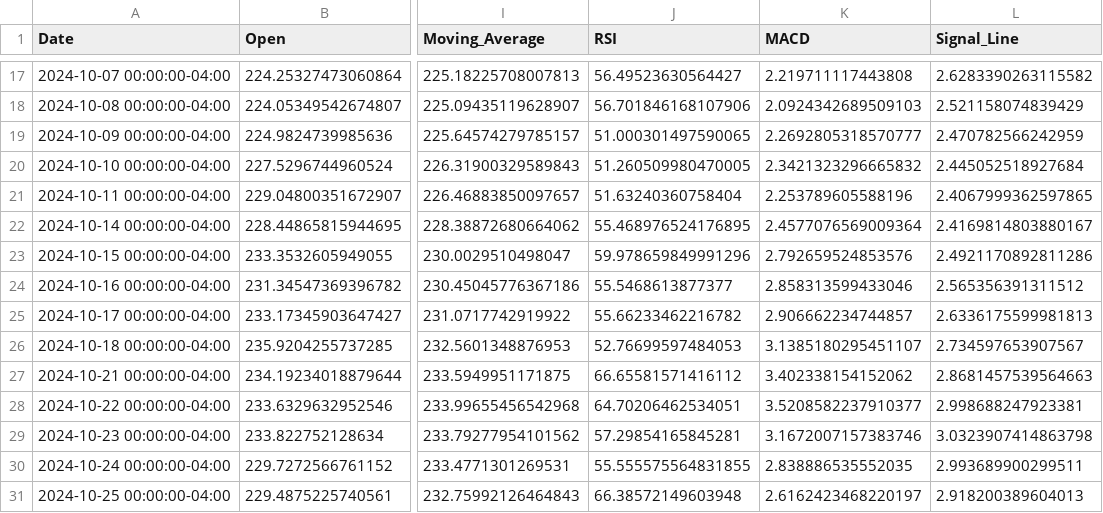
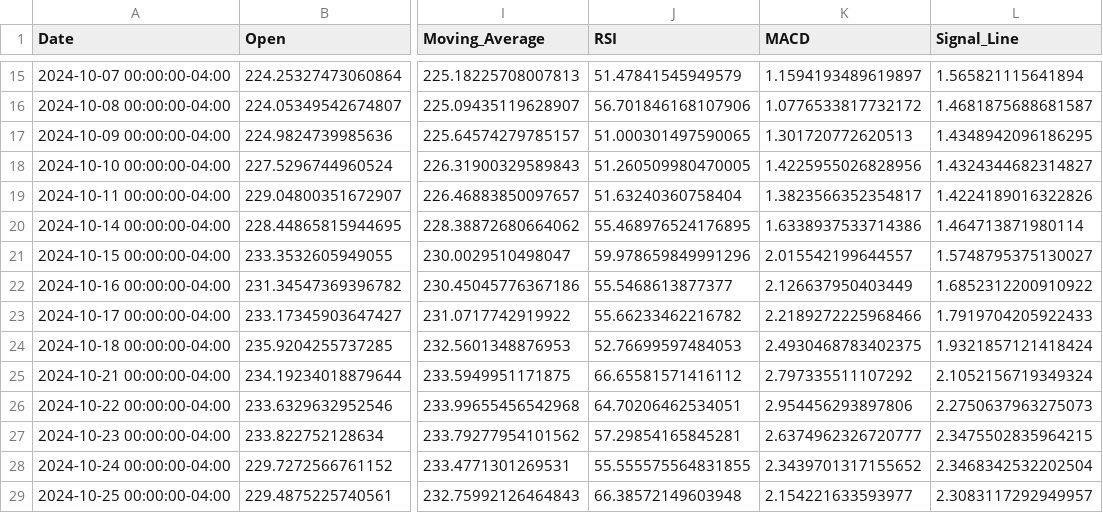
Before and after one commit to DimAzin/Project_1, a CSV file: AAPL_3mo_stock_data.csv, drawn as a sheet; only a part is shown, gaps mark what is left out; addresses are those after the commit; the diff covers the shown part only; the diff names each change by its address in the sheet, - before the commit and + after, or states it on an @@ line.

Commit message:
Вывод средней цены за период Уведомляет пользователя, если цена акций колебалась более чем на % за период. Выгружает данные в файл CSV Расчет и визуализация RSI, MACD Возможность загрузки данных за произвольный период по диапазону дат Возможность выбора стиля графика Расчет и визуализация статистических параметров
В.7

```diff
--- a/AAPL_3mo_stock_data.csv
+++ b/AAPL_3mo_stock_data.csv
-J15 (RSI): 56.49523630564427
+J15 (RSI): 51.47841545949579
-K15 (MACD): 2.219711117443808
+K15 (MACD): 1.1594193489619897
-L15 (Signal_Line): 2.6283390263115582
+L15 (Signal_Line): 1.565821115641894
-K16 (MACD): 2.0924342689509103
+K16 (MACD): 1.0776533817732172
-L16 (Signal_Line): 2.521158074839429
+L16 (Signal_Line): 1.4681875688681587
-K17 (MACD): 2.2692805318570777
+K17 (MACD): 1.301720772620513
-L17 (Signal_Line): 2.470782566242959
+L17 (Signal_Line): 1.4348942096186295
-K18 (MACD): 2.3421323296665832
+K18 (MACD): 1.4225955026828956
-L18 (Signal_Line): 2.445052518927684
+L18 (Signal_Line): 1.4324344682314827
-K19 (MACD): 2.253789605588196
+K19 (MACD): 1.3823566352354817
-L19 (Signal_Line): 2.4067999362597865
+L19 (Signal_Line): 1.4224189016322826
-K20 (MACD): 2.4577076569009364
+K20 (MACD): 1.6338937533714386
-L20 (Signal_Line): 2.4169814803880167
+L20 (Signal_Line): 1.464713871980114
-K21 (MACD): 2.792659524853576
+K21 (MACD): 2.015542199644557
-L21 (Signal_Line): 2.4921170892811286
+L21 (Signal_Line): 1.5748795375130027
-K22 (MACD): 2.858313599433046
+K22 (MACD): 2.126637950403449
-L22 (Signal_Line): 2.565356391311512
+L22 (Signal_Line): 1.6852312200910922
-K23 (MACD): 2.906662234744857
+K23 (MACD): 2.2189272225968466
-L23 (Signal_Line): 2.6336175599981813
+L23 (Signal_Line): 1.7919704205922433
-K24 (MACD): 3.1385180295451107
+K24 (MACD): 2.4930468783402375
-L24 (Signal_Line): 2.734597653907567
+L24 (Signal_Line): 1.9321857121418424
-K25 (MACD): 3.402338154152062
+K25 (MACD): 2.797335511107292
-L25 (Signal_Line): 2.8681457539564663
+L25 (Signal_Line): 2.1052156719349324
-K26 (MACD): 3.5208582237910377
+K26 (MACD): 2.954456293897806
-L26 (Signal_Line): 2.998688247923381
+L26 (Signal_Line): 2.2750637963275073
-K27 (MACD): 3.1672007157383746
+K27 (MACD): 2.6374962326720777
-L27 (Signal_Line): 3.0323907414863798
+L27 (Signal_Line): 2.3475502835964215
-K28 (MACD): 2.838886535552035
+K28 (MACD): 2.3439701317155652
-L28 (Signal_Line): 2.993689900299511
+L28 (Signal_Line): 2.3468342532202504
-K29 (MACD): 2.6162423468220197
+K29 (MACD): 2.154221633593977
-L29 (Signal_Line): 2.918200389604013
+L29 (Signal_Line): 2.3083117292949957
```
Also changed, not shown: 2 added rows, 2 removed rows and 99 edited cells elsewhere in this file, 6 other files.
